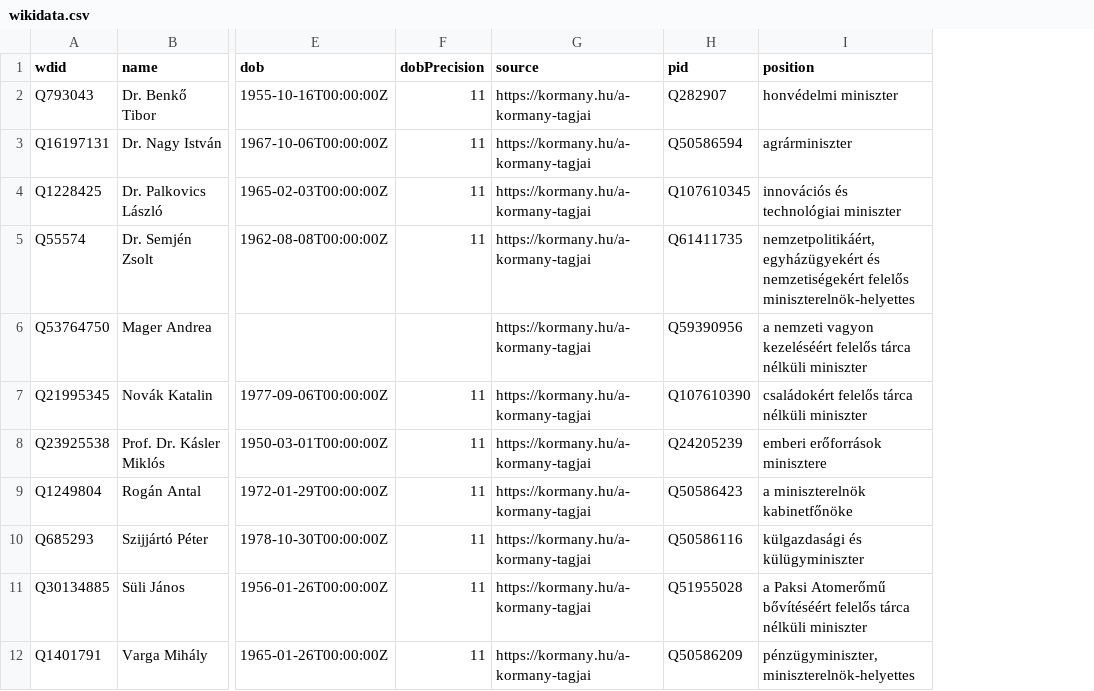
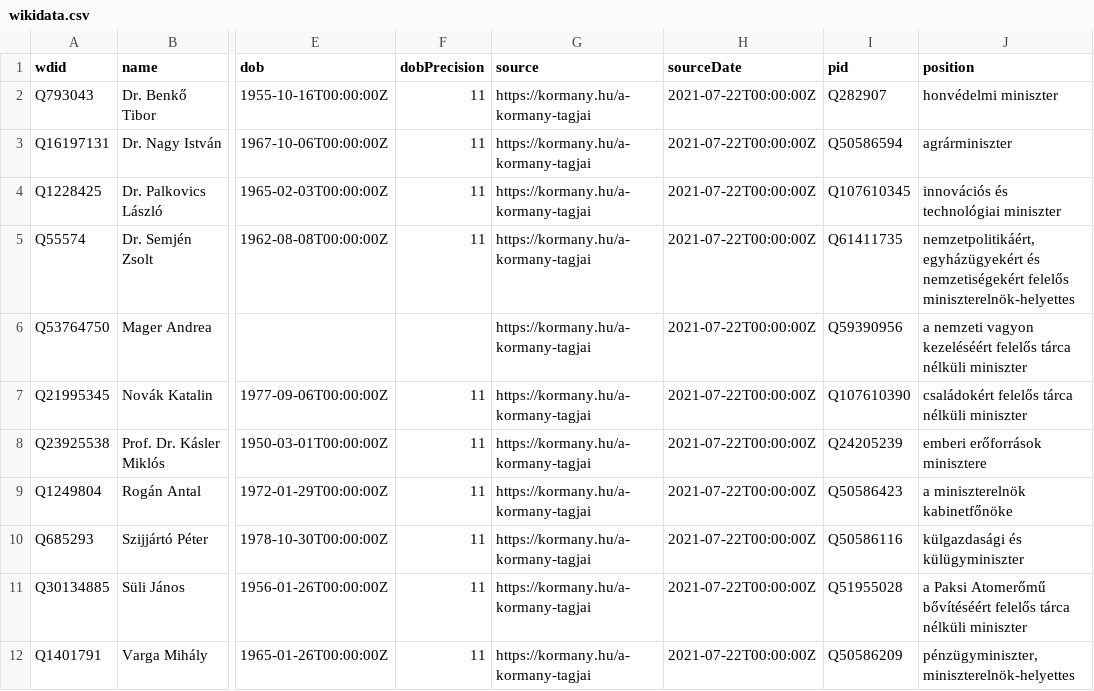
Before and after one commit to every-politician-scrapers/hungary-cabinet, a CSV file: data/wikidata.csv, drawn as a sheet; only a part is shown, gaps mark what is left out; the diff names each change by its address in the sheet, - before the commit and + after, or states it on an @@ line.

```diff
--- a/data/wikidata.csv
+++ b/data/wikidata.csv
+column H (sourceDate), rows 2-12: all 2021-07-22T00:00:00Z
```
Also changed, not shown: 4 other files.
